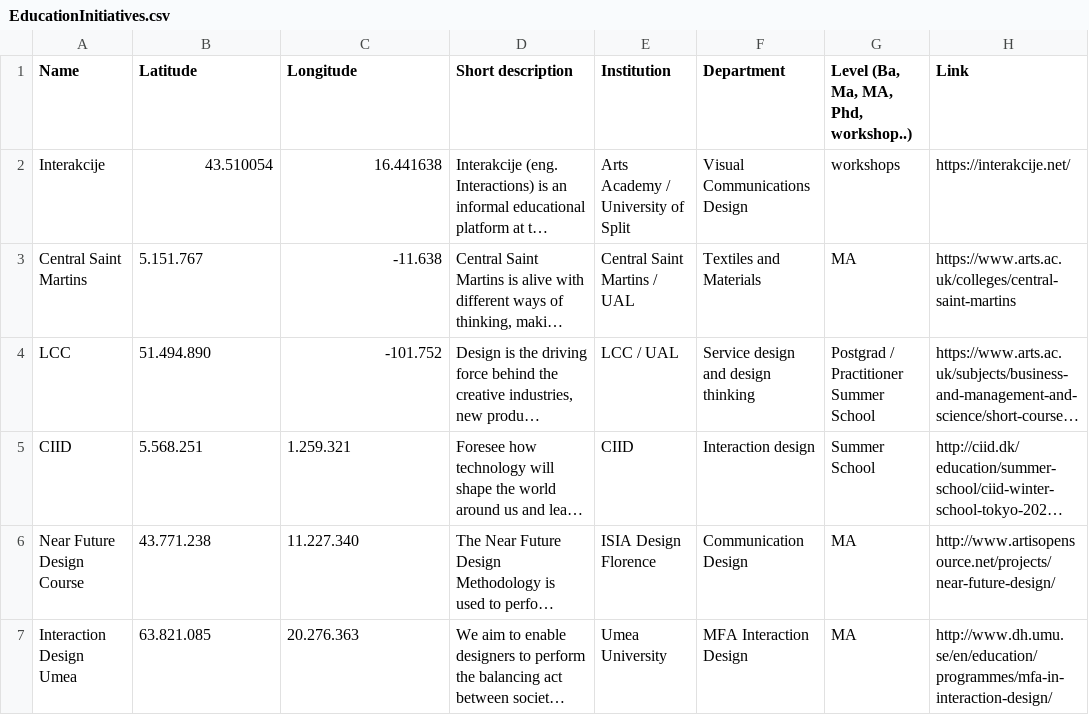
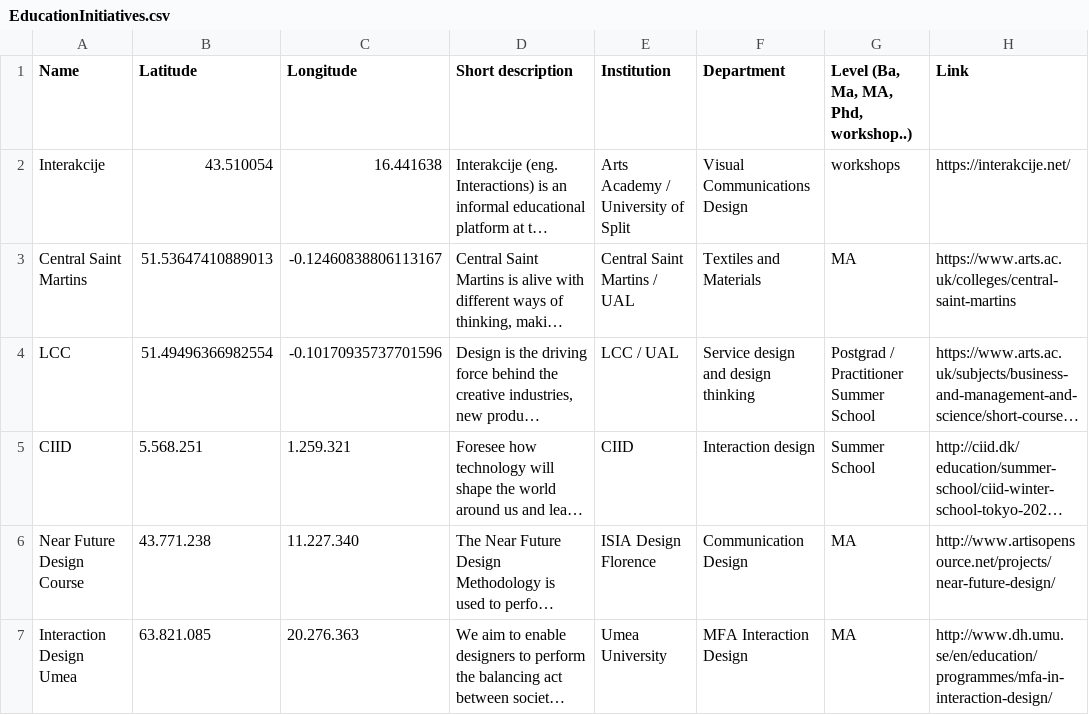
Before and after one commit to speculativeedu/The-SpeculativeEdu-Online-Repository, a CSV file: Map/EducationInitiatives.csv, drawn as a sheet; only a part is shown; long unchanged cells end in …; the diff names each change by its address in the sheet, - before the commit and + after, or states it on an @@ line.

Commit message:
Update EducationInitiatives.csv

```diff
--- a/Map/EducationInitiatives.csv
+++ b/Map/EducationInitiatives.csv
-B3 (Latitude): 5.151.767
+B3 (Latitude): 51.53647410889013
-C3 (Longitude): -11.638
+C3 (Longitude): -0.12460838806113167
-B4 (Latitude): 51.494.890
+B4 (Latitude): 51.49496366982554
-C4 (Longitude): -101.752
+C4 (Longitude): -0.10170935737701596
```
